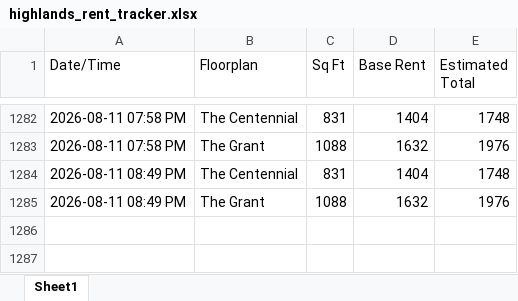
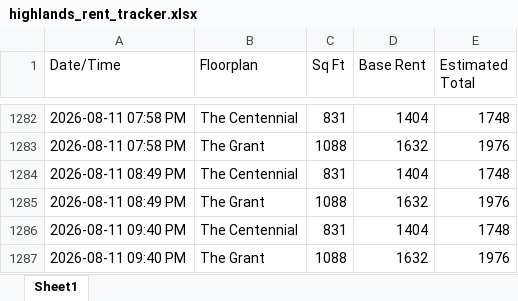
Before and after one commit to fardeenma/rent-tracker-data, an Excel workbook: highlands_rent_tracker.xlsx, sheet Sheet1, drawn as a sheet; only a part is shown, gaps mark what is left out; values as stored, in another font and other column widths than the file's, no borders; the diff names each change by its address in the sheet, - before the commit and + after, or states it on an @@ line.

Commit message:
Update rent data

```diff
--- a/highlands_rent_tracker.xlsx (sheet Sheet1)
+++ b/highlands_rent_tracker.xlsx (sheet Sheet1)
+row 1286: 2026-08-11 09:40 PM | The Centennial | 831 | 1404 | 1748
+row 1287: 2026-08-11 09:40 PM | The Grant | 1088 | 1632 | 1976
```
